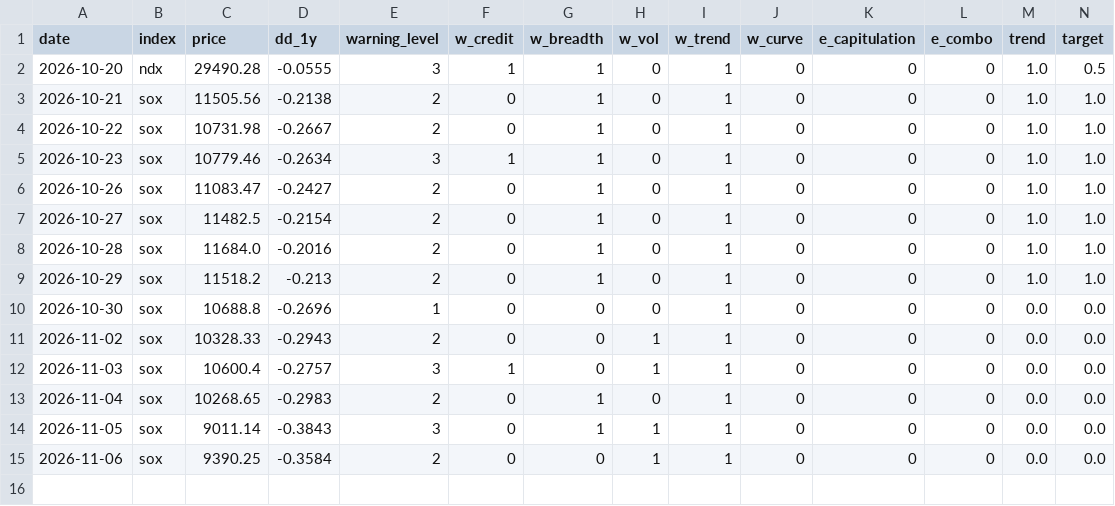
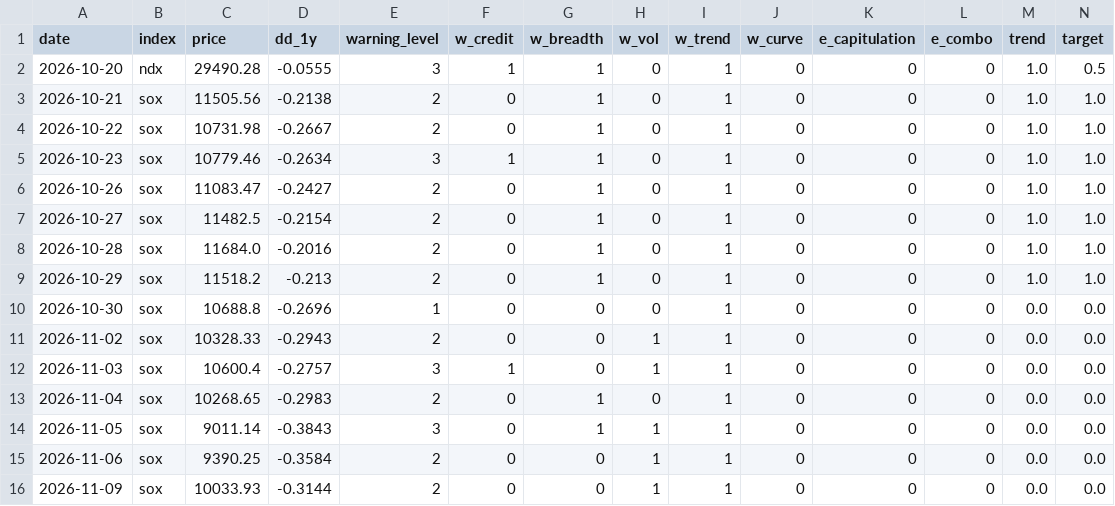
Before and after one commit to YenLin1988/ai-bubble-monitor, a CSV file: data/signal_log.csv, drawn as a sheet; only a part is shown; rows hold the shown columns only; the diff names each change by its address in the sheet, - before the commit and + after, or states it on an @@ line.

```diff
--- a/data/signal_log.csv
+++ b/data/signal_log.csv
+row 16: 2026-11-09 | sox | 10033.93 | -0.3144 | 2 | 0 | 0 | 1 | 1 | 0 | 0 | 0 | 0.0 | 0.0
```
